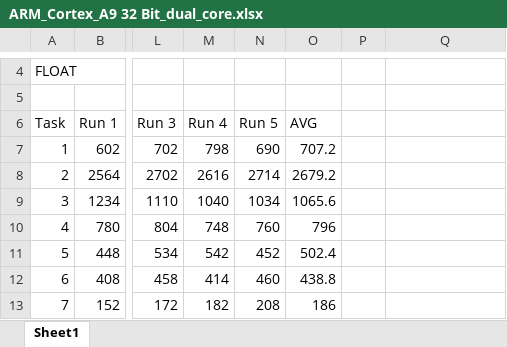
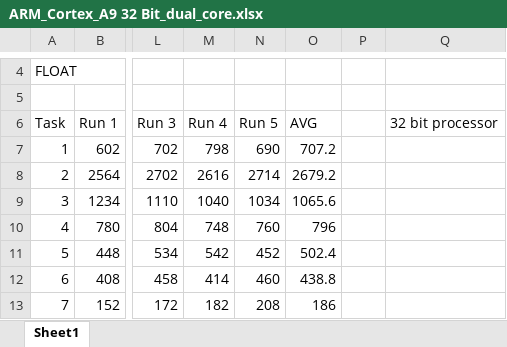
Before and after one commit to risenanti/kalmanFilter, an Excel workbook: docs/ARM_Cortex_A9 32 Bit_dual_core.xlsx, sheet Sheet1, drawn as a sheet; only a part is shown, gaps mark what is left out; values as stored, in another font and other column widths than the file's, no borders; the diff names each change by its address in the sheet, - before the commit and + after, or states it on an @@ line.

```diff
--- a/docs/ARM_Cortex_A9 32 Bit_dual_core.xlsx (sheet Sheet1)
+++ b/docs/ARM_Cortex_A9 32 Bit_dual_core.xlsx (sheet Sheet1)
-Q6: (empty)
+Q6: 32 bit processor
```
Also changed, not shown: docs/x86_64_benchmarks/x86_64_float_double_comparison.xlsx.
